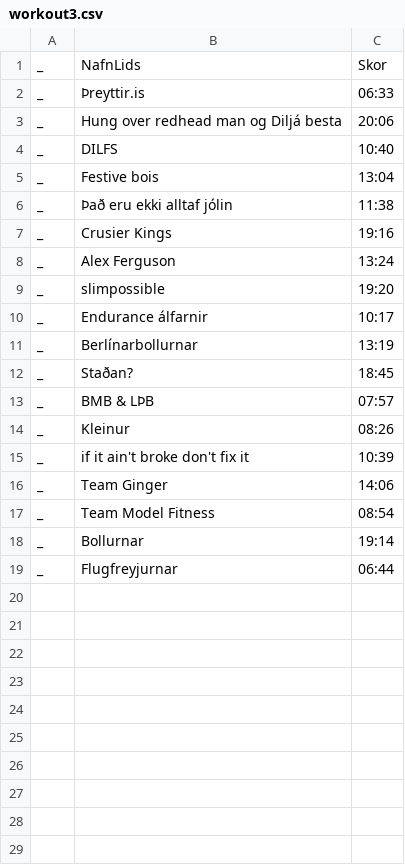
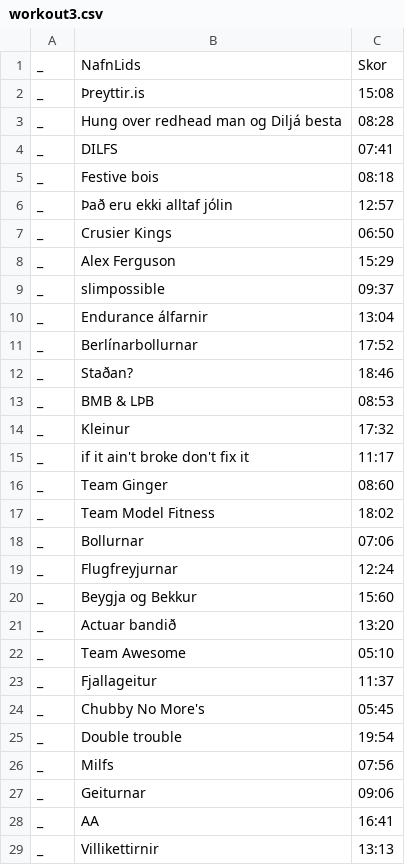
Before and after one commit to stullifugl/calculate_crossfit_competition_results, a CSV file: competitions/Jolaleikarnir/workout3.csv, drawn as a sheet; only a part is shown; the diff covers the shown part only.

```diff
--- a/competitions/Jolaleikarnir/workout3.csv
+++ b/competitions/Jolaleikarnir/workout3.csv
@@ -1,19 +1,29 @@
 _,NafnLids,Skor
-_,Þreyttir.is,06:33
-_,Hung over redhead man og Diljá besta,20:06
-_,DILFS,10:40
-_,Festive bois,13:04
-_,Það eru ekki alltaf jólin,11:38
-_,Crusier Kings,19:16
-_,Alex Ferguson,13:24
-_,slimpossible,19:20
-_,Endurance álfarnir,10:17
-_,Berlínarbollurnar,13:19
-_,Staðan?,18:45
-_,BMB & LÞB,07:57
-_,Kleinur,08:26
-_,if it ain't broke don't fix it,10:39
-_,Team Ginger,14:06
-_,Team Model Fitness,08:54
-_,Bollurnar,19:14
-_,Flugfreyjurnar,06:44
+_,Þreyttir.is,15:08
+_,Hung over redhead man og Diljá besta,08:28
+_,DILFS,07:41
+_,Festive bois,08:18
+_,Það eru ekki alltaf jólin,12:57
+_,Crusier Kings,06:50
+_,Alex Ferguson,15:29
+_,slimpossible,09:37
+_,Endurance álfarnir,13:04
+_,Berlínarbollurnar,17:52
+_,Staðan?,18:46
+_,BMB & LÞB,08:53
+_,Kleinur,17:32
+_,if it ain't broke don't fix it,11:17
+_,Team Ginger,08:60
+_,Team Model Fitness,18:02
+_,Bollurnar,07:06
+_,Flugfreyjurnar,12:24
+_,Beygja og Bekkur,15:60
+_,Actuar bandið,13:20
+_,Team Awesome,05:10
+_,Fjallageitur,11:37
+_,Chubby No More's,05:45
+_,Double trouble,19:54
+_,Milfs,07:56
+_,Geiturnar,09:06
+_,AA,16:41
+_,Villikettirnir,13:13
```
Also changed, not shown: 6 added rows elsewhere in this file, competitions/Jolaleikarnir/lidin.csv, competitions/Jolaleikarnir/workout1.csv, 43 other files.
